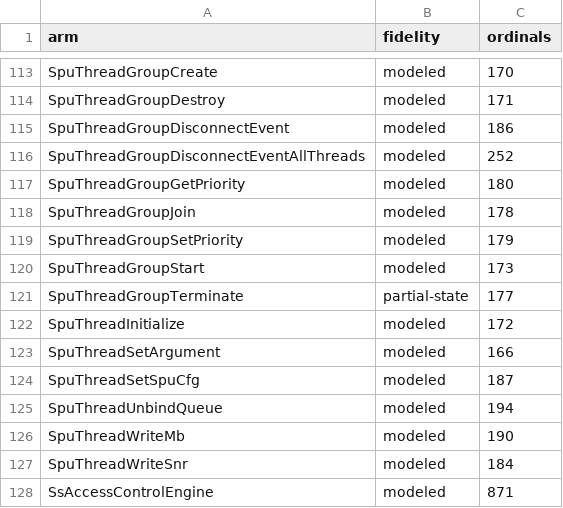
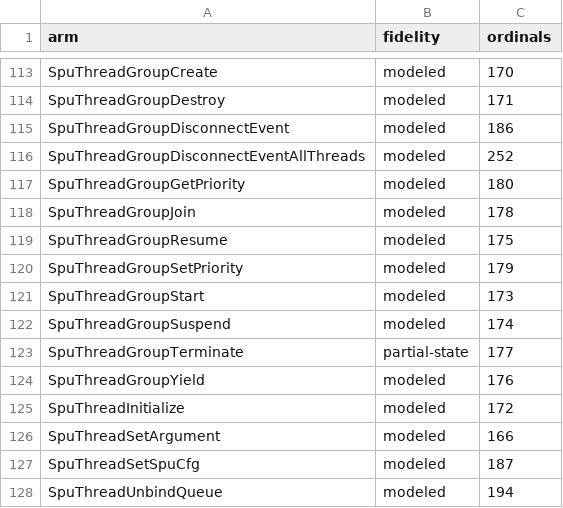
Before and after one commit to RoyalAce22/CellGov, a TSV file: docs/lv2/tables/arm.tsv, drawn as a sheet; only a part is shown, gaps mark what is left out; the shorter side is filled out with more unchanged rows.

```diff
--- a/docs/lv2/tables/arm.tsv
+++ b/docs/lv2/tables/arm.tsv
@@ -118,5 +118,8 @@ SpuThreadGroupGetPriority	modeled	180
 SpuThreadGroupJoin	modeled	178
+SpuThreadGroupResume	modeled	175
 SpuThreadGroupSetPriority	modeled	179
 SpuThreadGroupStart	modeled	173
+SpuThreadGroupSuspend	modeled	174
 SpuThreadGroupTerminate	partial-state	177
+SpuThreadGroupYield	modeled	176
 SpuThreadInitialize	modeled	172
```
Also changed, not shown: docs/lv2/tables/behavior.tsv, docs/lv2/tables/name.tsv, 40 other files.
